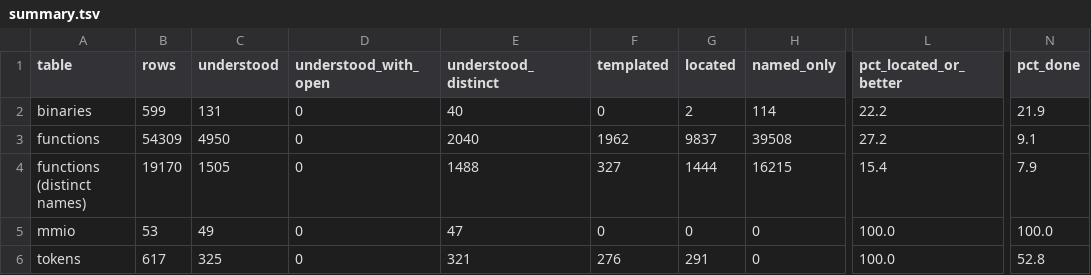
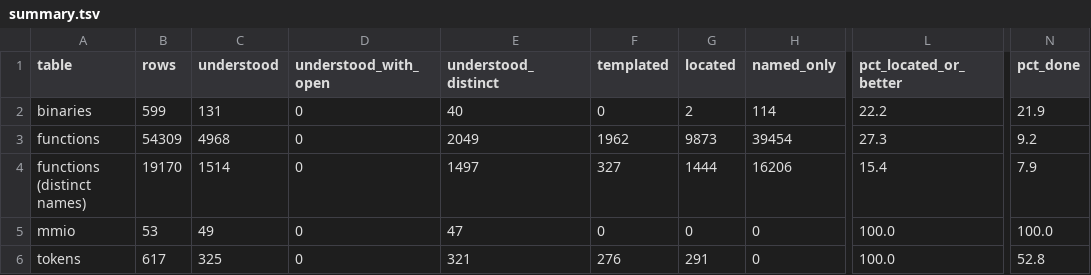
Before and after one commit to jamesbraid/kona, a TSV file: docs/inventory/summary.tsv, drawn as a sheet; only a part is shown, gaps mark what is left out; the diff covers the shown part only; the diff names each change by its address in the sheet, - before the commit and + after, or states it on an @@ line.

```diff
--- a/docs/inventory/summary.tsv
+++ b/docs/inventory/summary.tsv
-C3 (understood): 4950
+C3 (understood): 4968
-E3 (understood_distinct): 2040
+E3 (understood_distinct): 2049
-G3 (located): 9837
+G3 (located): 9873
-H3 (named_only): 39508
+H3 (named_only): 39454
-L3 (pct_located_or_better): 27.2
+L3 (pct_located_or_better): 27.3
-N3 (pct_done): 9.1
+N3 (pct_done): 9.2
-C4 (understood): 1505
+C4 (understood): 1514
-E4 (understood_distinct): 1488
+E4 (understood_distinct): 1497
-H4 (named_only): 16215
+H4 (named_only): 16206
```
Also changed, not shown: 24 edited cells elsewhere in this file, 3 other files.
